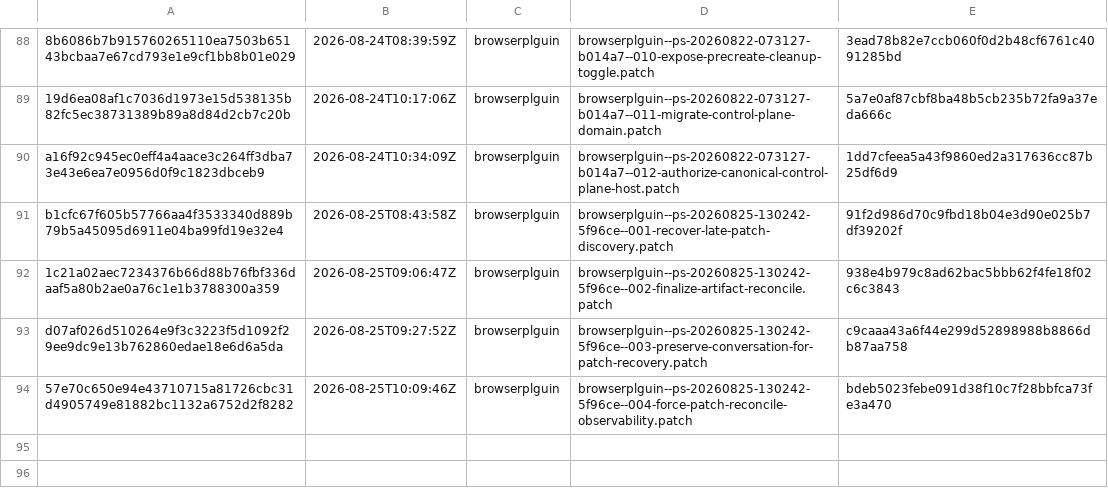
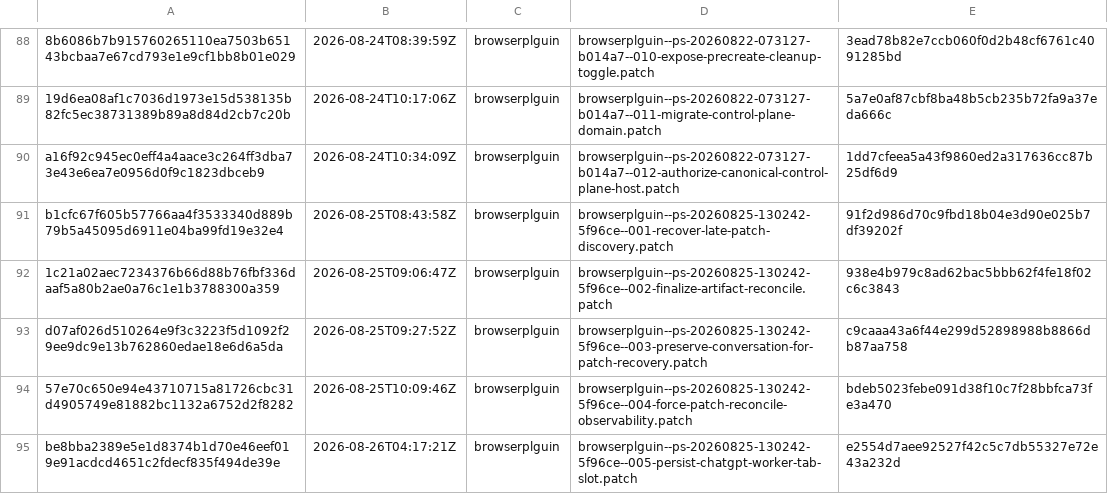
Before and after one commit to orgfrozen/browserplguin, a TSV file: .patch-sync/applied-patches.tsv, drawn as a sheet; only a part is shown, gaps mark what is left out.

Commit message:
chore: record applied delivery be8bba2389e5

```diff
--- a/.patch-sync/applied-patches.tsv
+++ b/.patch-sync/applied-patches.tsv
@@ -94 +94,2 @@ d07af026d510264e9f3c3223f5d1092f29ee9dc9e13b762860edae18e6d6a5da	2026-08-25T09:2
 57e70c650e94e43710715a81726cbc31d4905749e81882bc1132a6752d2f8282	2026-08-25T10:09:46Z	browserplguin	browserplguin--ps-20260825-130242-5f96ce--004-force-patch-reconcile-observability.patch	bdeb5023febe091d38f10c7f28bbfca73fe3a470
+be8bba2389e5e1d8374b1d70e46eef019e91acdcd4651c2fdecf835f494de39e	2026-08-26T04:17:21Z	browserplguin	browserplguin--ps-20260825-130242-5f96ce--005-persist-chatgpt-worker-tab-slot.patch	e2554d7aee92527f42c5c7db55327e72e43a232d
```
